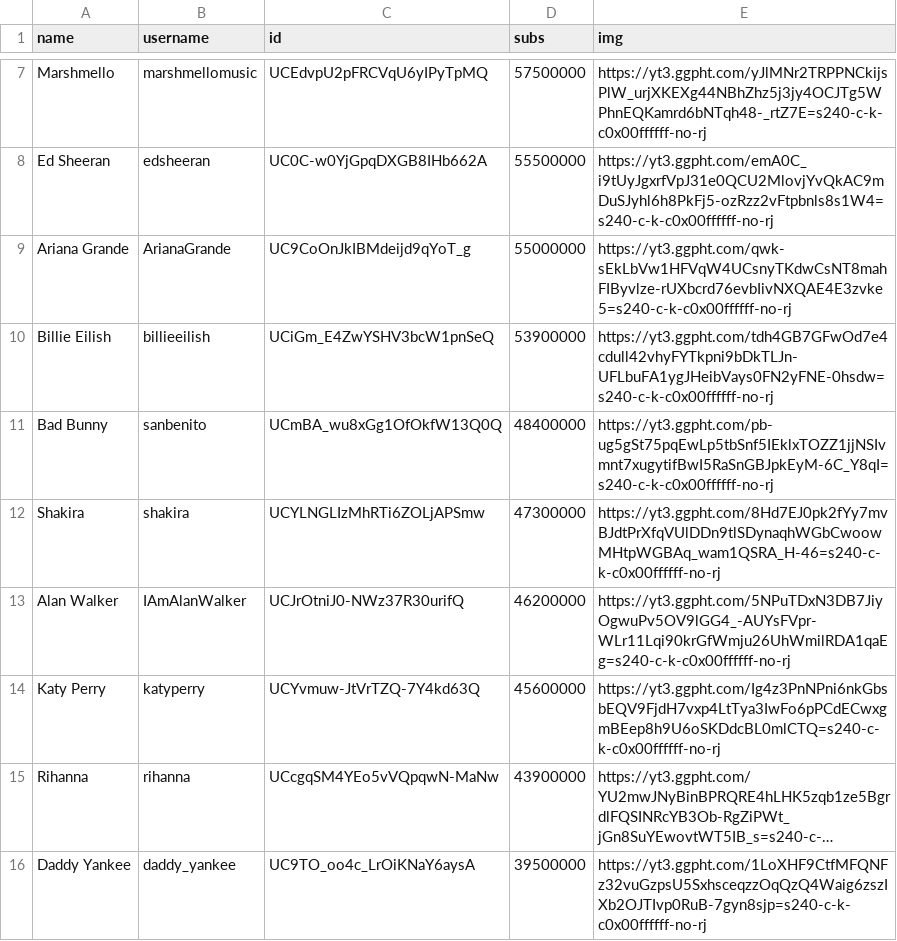
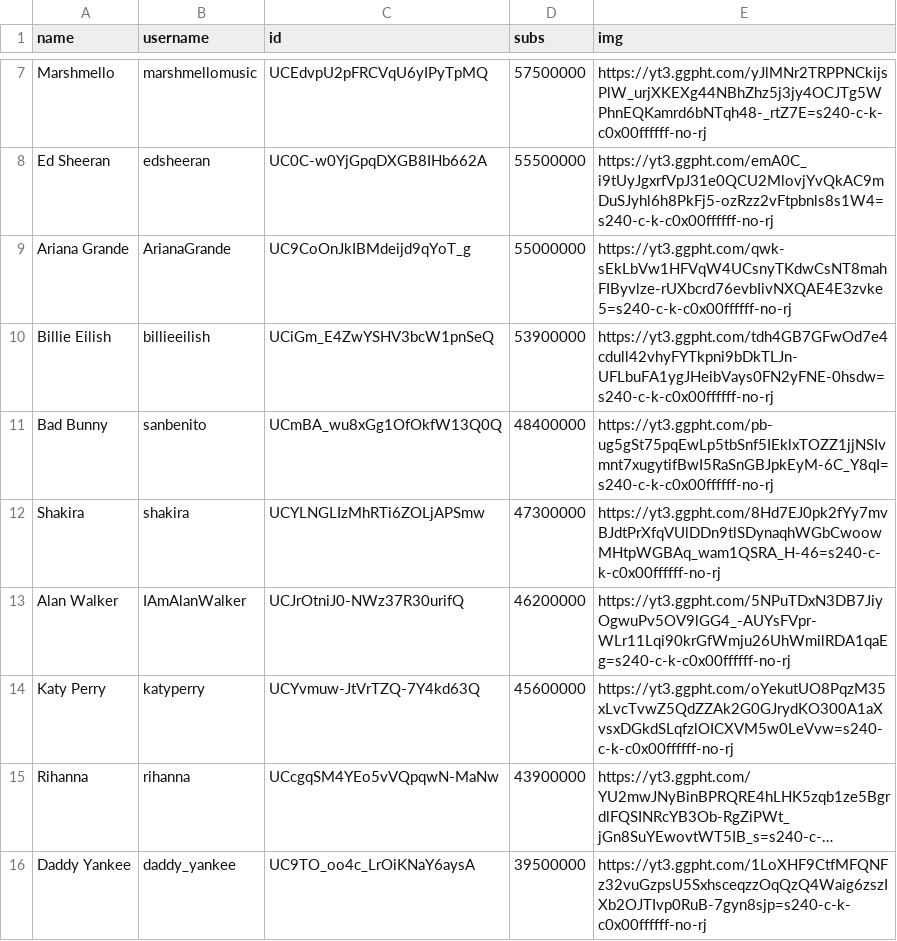
Before and after one commit to marco97pa/MostSubYTMusicChannels, a CSV file: channels.csv, drawn as a sheet; only a part is shown, gaps mark what is left out; long unchanged cells end in …; the diff names each change by its address in the sheet, - before the commit and + after, or states it on an @@ line.

Commit message:
Channels stats update
Image of Katy Perry updated

```diff
--- a/channels.csv
+++ b/channels.csv
-E14 (img): https://yt3.ggpht.com/Ig4z3PnNPni6nkGbsbEQV9FjdH7vxp4LtTya3IwFo6pPCdECwxgmBEep8h9U6oSKDdcBL0mlCTQ=s240-c-k-c0x00ffffff-no-rj
+E14 (img): https://yt3.ggpht.com/oYekutUO8PqzM35xLvcTvwZ5QdZZAk2G0GJrydKO300A1aXvsxDGkdSLqfzlOICXVM5w0LeVvw=s240-c-k-c0x00ffffff-no-rj
```
